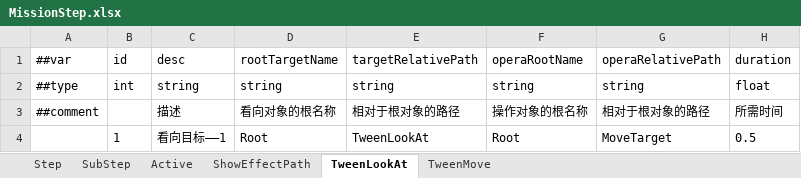
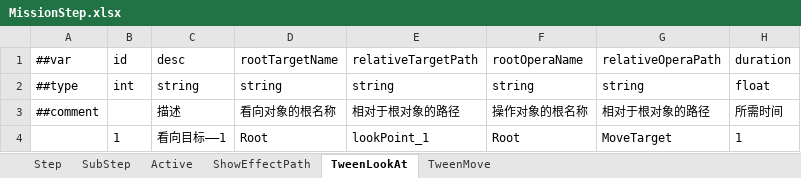
Before and after one commit to ShuaiMissYi/MissFrame, an Excel workbook: MissFrame/LuBan/Config/Datas/ProjectExcel/MissionStep.xlsx, sheet TweenLookAt, drawn as a sheet; values as stored, in another font and other column widths than the file's, no borders; the diff names each change by its address in the sheet, - before the commit and + after, or states it on an @@ line.

Commit message:
增加对象的看向功能   TweenLookAt

```diff
--- a/MissFrame/LuBan/Config/Datas/ProjectExcel/MissionStep.xlsx (sheet TweenLookAt)
+++ b/MissFrame/LuBan/Config/Datas/ProjectExcel/MissionStep.xlsx (sheet TweenLookAt)
-E1: targetRelativePath
+E1: relativeTargetPath
-F1: operaRootName
+F1: rootOperaName
-G1: operaRelativePath
+G1: relativeOperaPath
-E4: TweenLookAt
+E4: lookPoint_1
-H4: 0.5
+H4: 1
```
Also changed, not shown: sheet SubStep, sheet Step, MissFrame/LuBan/Config/Datas/__tables__.xlsx, 17 other files.
